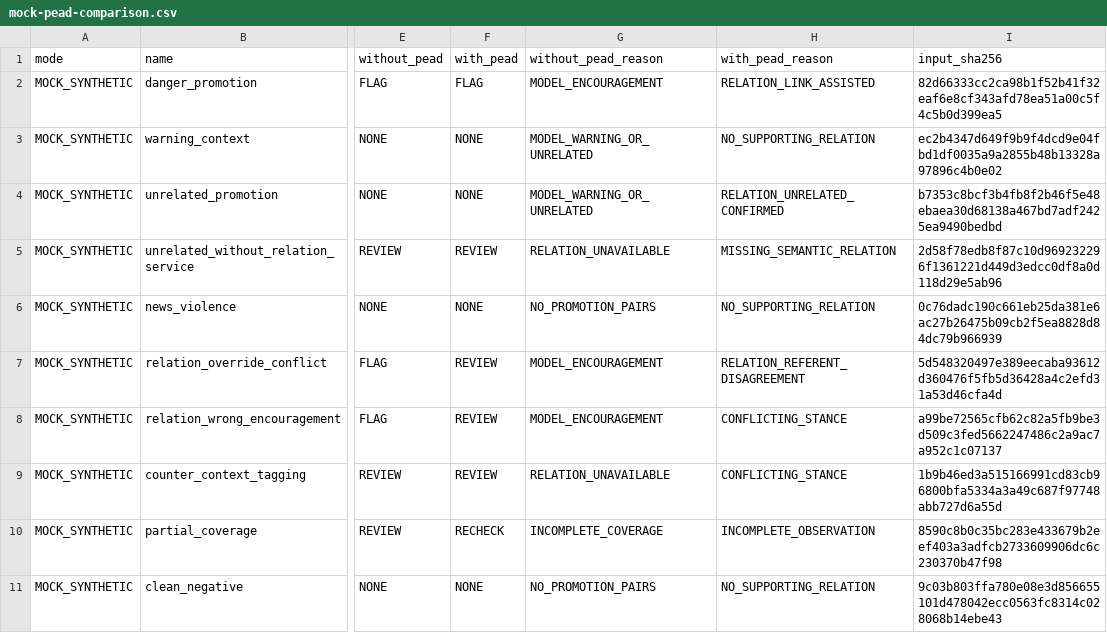
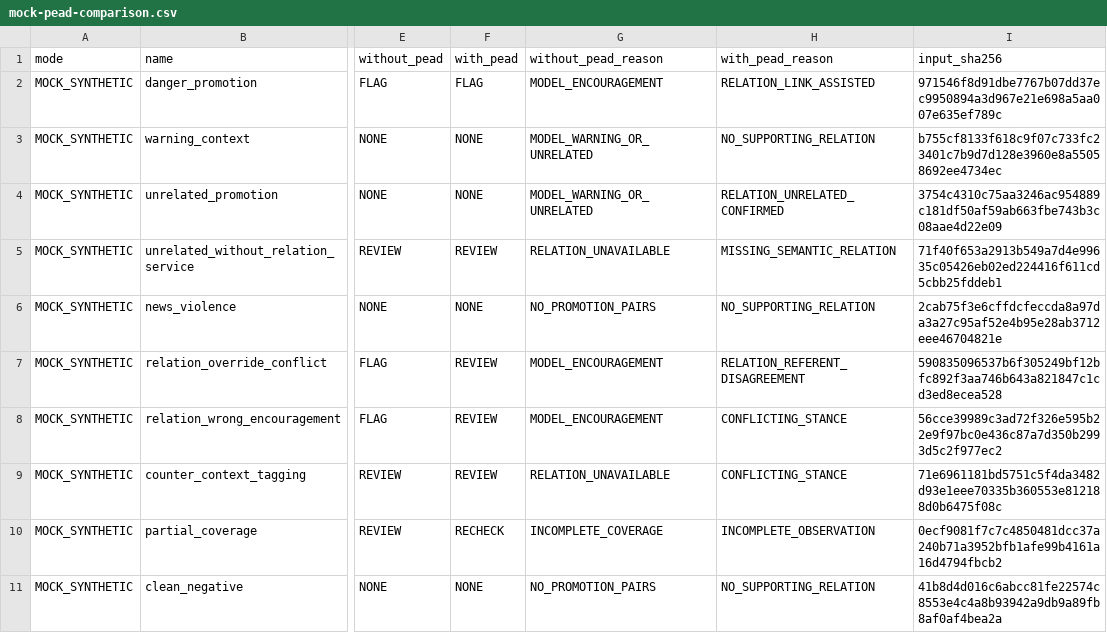
Before and after one commit to xtwoy/VideoGuard, a CSV file: backend/reports/mock-pead-comparison.csv, drawn as a sheet; only a part is shown, gaps mark what is left out; the diff names each change by its address in the sheet, - before the commit and + after, or states it on an @@ line.

Commit message:
fix(pead): 保护把支持证据变成风险结论的路径，禁止改配置让风险消失
第三轮静态审计发现本项目最严重的缺陷：integrity() 只锁死失败守卫、保守裁决与默认规则，没有保护支持裁决与支持论证生成。于是两种“合法格式”的配置改动能让风险凭空消失——删除 D_MODEL_SUPPORTED/D_LOCAL_SUPPORTED 后已接受的支持落到 D_DEFAULT 得 NOT_SUPPORTED/NONE；给 A_LOCAL_PROMOTION 追加一个条件后论证根本不会生成，同样落到放行。仓库里原有的一项测试正是执行后者并断言结果为 NONE。

修复：两条支持论证生成规则按精确条件固定；两条支持裁决规则纳入保护清单；并新增语义不变量——加载后用“已接受支持、无阻断条件”的事实集试跑，结论必须是 SUPPORTED/FLAG，而不是只检查规则 ID 是否存在。四个绕过探针（删两条裁决、收紧生成规则、给支持裁决加条件、只删一条）现全部被拒绝加载。

另修三处上游证据映射缺陷：线索模态改为按标签偏好选取，不再取事件第一条事实（否则事实排列顺序会改变暴力策略的判定依据）；time_confidence 拆开语义，只依据 coverage.time_localization 与事实毫秒位置，不再由标签概率决定（否则概率高就能把不可靠的时间定位升级为可靠）；事件级记录的证据改为与本策略 supporting/counter 求交集，其余线索单列为 context_evidence_ids。

修 CI：Mock PEAD 对照产物漂移。先比对确认 10 个用例与 64 组穷举的处置结果完全一致、差异只来自输入哈希与事件证据结构，再重新生成，而不是盲目覆盖。

证据资产：manifest.json 为每份阶段四回包标注 audit_report_origin=synthetic_builder 并附说明——它们由本地确定性生成器产生，冻结只保证字节未被改写；新增测试保证该标注不会消失。

验证：后端 201 项测试通过（新增 5 项）；样例 18 个结论不变；fixtures/对照/契约三项一致性检查全过；前端 tsc 与构建通过；重新生成截图与演示包。

```diff
--- a/backend/reports/mock-pead-comparison.csv
+++ b/backend/reports/mock-pead-comparison.csv
-I2 (input_sha256): 82d66333cc2ca98b1f52b41f32eaf6e8cf343afd78ea51a00c5f4c5b0d399ea5
+I2 (input_sha256): 971546f8d91dbe7767b07dd37ec9950894a3d967e21e698a5aa007e635ef789c
-I3 (input_sha256): ec2b4347d649f9b9f4dcd9e04fbd1df0035a9a2855b48b13328a97896c4b0e02
+I3 (input_sha256): b755cf8133f618c9f07c733fc23401c7b9d7d128e3960e8a55058692ee4734ec
-I4 (input_sha256): b7353c8bcf3b4fb8f2b46f5e48ebaea30d68138a467bd7adf2425ea9490bedbd
+I4 (input_sha256): 3754c4310c75aa3246ac954889c181df50af59ab663fbe743b3c08aae4d22e09
-I5 (input_sha256): 2d58f78edb8f87c10d969232296f1361221d449d3edcc0df8a0d118d29e5ab96
+I5 (input_sha256): 71f40f653a2913b549a7d4e99635c05426eb02ed224416f611cd5cbb25fddeb1
-I6 (input_sha256): 0c76dadc190c661eb25da381e6ac27b26475b09cb2f5ea8828d84dc79b966939
+I6 (input_sha256): 2cab75f3e6cffdcfeccda8a97da3a27c95af52e4b95e28ab3712eee46704821e
-I7 (input_sha256): 5d548320497e389eecaba93612d360476f5fb5d36428a4c2efd31a53d46cfa4d
+I7 (input_sha256): 590835096537b6f305249bf12bfc892f3aa746b643a821847c1cd3ed8ecea528
-I8 (input_sha256): a99be72565cfb62c82a5fb9be3d509c3fed5662247486c2a9ac7a952c1c07137
+I8 (input_sha256): 56cce39989c3ad72f326e595b22e9f97bc0e436c87a7d350b2993d5c2f977ec2
-I9 (input_sha256): 1b9b46ed3a515166991cd83cb96800bfa5334a3a49c687f97748abb727d6a55d
+I9 (input_sha256): 71e6961181bd5751c5f4da3482d93e1eee70335b360553e812188d0b6475f08c
-I10 (input_sha256): 8590c8b0c35bc283e433679b2eef403a3adfcb2733609906dc6c230370b47f98
+I10 (input_sha256): 0ecf9081f7c7c4850481dcc37a240b71a3952bfb1afe99b4161a16d4794fbcb2
-I11 (input_sha256): 9c03b803ffa780e08e3d856655101d478042ecc0563fc8314c028068b14ebe43
+I11 (input_sha256): 41b8d4d016c6abcc81fe22574c8553e4c4a8b93942a9db9a89fb8af0af4bea2a
```
Also changed, not shown: 26 other files.
